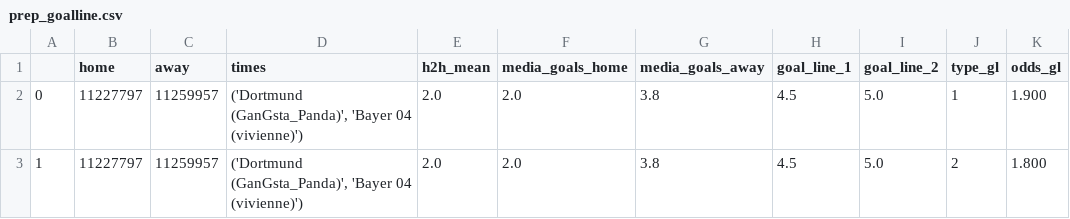
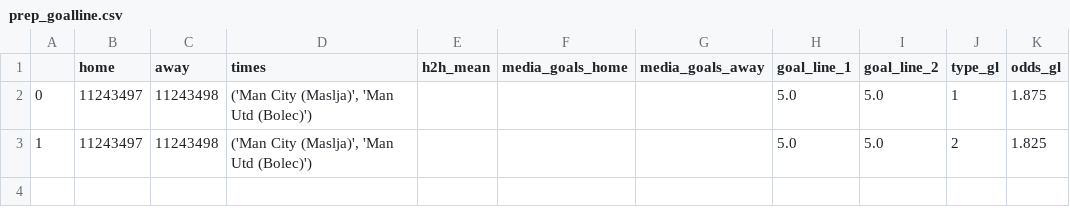
Before and after one commit to solovee/ProjBotAposta, a CSV file: prep_goalline.csv, drawn as a sheet.

```diff
--- a/prep_goalline.csv
+++ b/prep_goalline.csv
@@ -1,3 +1,3 @@
 ,home,away,times,h2h_mean,media_goals_home,media_goals_away,goal_line_1,goal_line_2,type_gl,odds_gl
-0,11227797,11259957,"('Dortmund (GanGsta_Panda)', 'Bayer 04 (vivienne)')",2.0,2.0,3.8,4.5,5.0,1,1.900
-1,11227797,11259957,"('Dortmund (GanGsta_Panda)', 'Bayer 04 (vivienne)')",2.0,2.0,3.8,4.5,5.0,2,1.800
+0,11243497,11243498,"('Man City (Maslja)', 'Man Utd (Bolec)')",,,,5.0,5.0,1,1.875
+1,11243497,11243498,"('Man City (Maslja)', 'Man Utd (Bolec)')",,,,5.0,5.0,2,1.825
```
Also changed, not shown: oque_sai_do_dadosDataframe.csv, 18 other files.
